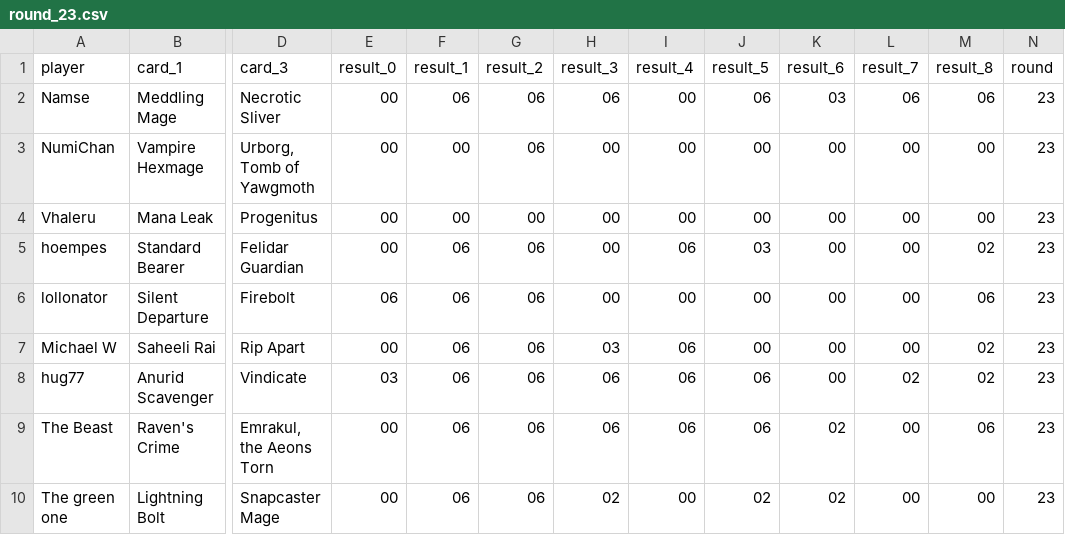
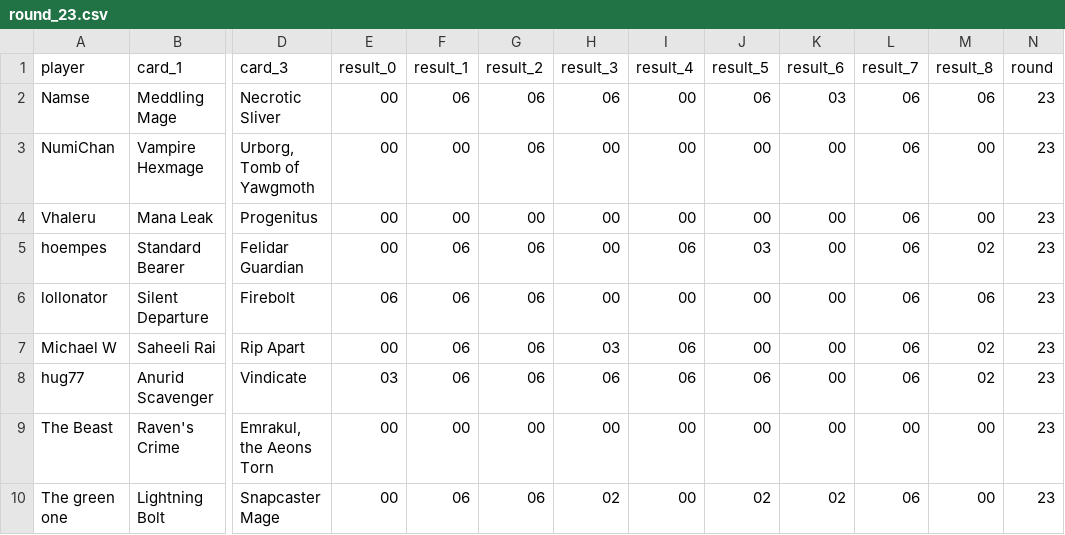
Before and after one commit to richardjana/3CB_stats, a CSV file: API/data/raw/round_23.csv, drawn as a sheet; only a part is shown, gaps mark what is left out; the diff names each change by its address in the sheet, - before the commit and + after, or states it on an @@ line.

Commit message:
fixed raw data: table did not reflect the actual outcomes

```diff
--- a/API/data/raw/round_23.csv
+++ b/API/data/raw/round_23.csv
-L3:L7 (result_7): 00
+L3:L7 (result_7): 06
-L8 (result_7): 02
+L8 (result_7): 06
-F9 (result_1): 06
+F9 (result_1): 00
-G9 (result_2): 06
+G9 (result_2): 00
-H9 (result_3): 06
+H9 (result_3): 00
-I9 (result_4): 06
+I9 (result_4): 00
-J9 (result_5): 06
+J9 (result_5): 00
-K9 (result_6): 02
+K9 (result_6): 00
-M9 (result_8): 06
+M9 (result_8): 00
-L10 (result_7): 00
+L10 (result_7): 06
```
